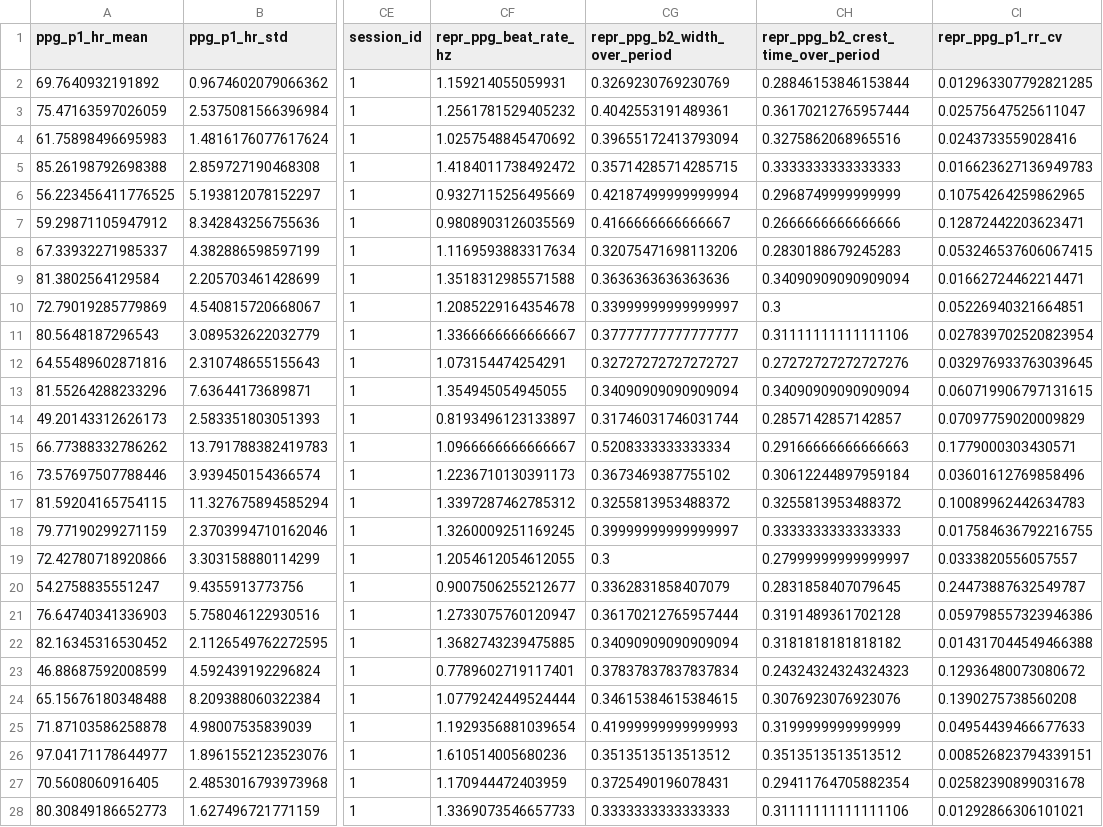
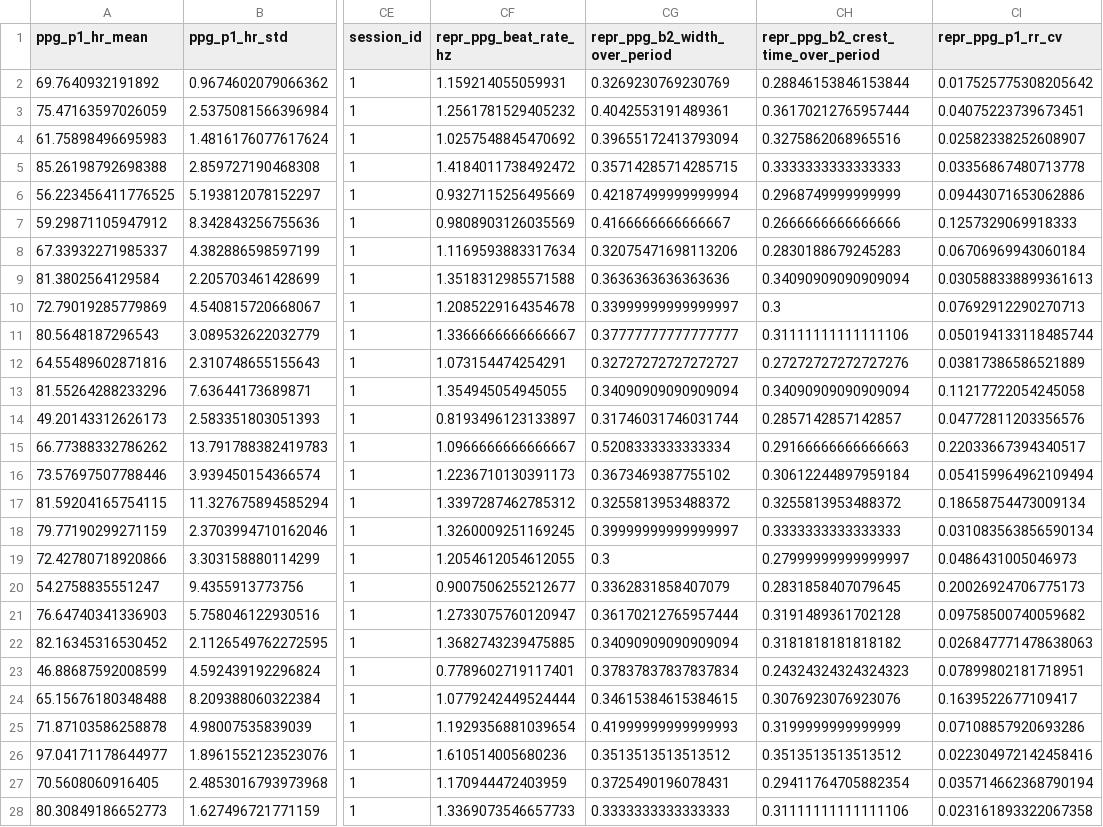
Before and after one commit to perdroluvas/MultiWaveLab2_Grupo3, a CSV file: new_features/results/features0_repr.csv, drawn as a sheet; only a part is shown, gaps mark what is left out; the diff covers the shown part only; the diff names each change by its address in the sheet, - before the commit and + after, or states it on an @@ line.

```diff
--- a/new_features/results/features0_repr.csv
+++ b/new_features/results/features0_repr.csv
-CI2 (repr_ppg_p1_rr_cv): 0.012963307792821285
+CI2 (repr_ppg_p1_rr_cv): 0.017525775308205642
-CI3 (repr_ppg_p1_rr_cv): 0.02575647525611047
+CI3 (repr_ppg_p1_rr_cv): 0.04075223739673451
-CI4 (repr_ppg_p1_rr_cv): 0.0243733559028416
+CI4 (repr_ppg_p1_rr_cv): 0.02582338252608907
-CI5 (repr_ppg_p1_rr_cv): 0.016623627136949783
+CI5 (repr_ppg_p1_rr_cv): 0.03356867480713778
-CI6 (repr_ppg_p1_rr_cv): 0.10754264259862965
+CI6 (repr_ppg_p1_rr_cv): 0.09443071653062886
-CI7 (repr_ppg_p1_rr_cv): 0.12872442203623471
+CI7 (repr_ppg_p1_rr_cv): 0.1257329069918333
-CI8 (repr_ppg_p1_rr_cv): 0.053246537606067415
+CI8 (repr_ppg_p1_rr_cv): 0.06706969943060184
-CI9 (repr_ppg_p1_rr_cv): 0.01662724462214471
+CI9 (repr_ppg_p1_rr_cv): 0.030588338899361613
-CI10 (repr_ppg_p1_rr_cv): 0.05226940321664851
+CI10 (repr_ppg_p1_rr_cv): 0.07692912290270713
-CI11 (repr_ppg_p1_rr_cv): 0.027839702520823954
+CI11 (repr_ppg_p1_rr_cv): 0.050194133118485744
-CI12 (repr_ppg_p1_rr_cv): 0.032976933763039645
+CI12 (repr_ppg_p1_rr_cv): 0.03817386586521889
-CI13 (repr_ppg_p1_rr_cv): 0.060719906797131615
+CI13 (repr_ppg_p1_rr_cv): 0.11217722054245058
-CI14 (repr_ppg_p1_rr_cv): 0.07097759020009829
+CI14 (repr_ppg_p1_rr_cv): 0.04772811203356576
-CI15 (repr_ppg_p1_rr_cv): 0.1779000303430571
+CI15 (repr_ppg_p1_rr_cv): 0.22033667394340517
-CI16 (repr_ppg_p1_rr_cv): 0.03601612769858496
+CI16 (repr_ppg_p1_rr_cv): 0.054159964962109494
-CI17 (repr_ppg_p1_rr_cv): 0.10089962442634783
+CI17 (repr_ppg_p1_rr_cv): 0.18658754473009134
-CI18 (repr_ppg_p1_rr_cv): 0.017584636792216755
+CI18 (repr_ppg_p1_rr_cv): 0.031083563856590134
-CI19 (repr_ppg_p1_rr_cv): 0.0333820556057557
+CI19 (repr_ppg_p1_rr_cv): 0.0486431005046973
-CI20 (repr_ppg_p1_rr_cv): 0.24473887632549787
+CI20 (repr_ppg_p1_rr_cv): 0.20026924706775173
-CI21 (repr_ppg_p1_rr_cv): 0.059798557323946386
+CI21 (repr_ppg_p1_rr_cv): 0.09758500740059682
-CI22 (repr_ppg_p1_rr_cv): 0.014317044549466388
+CI22 (repr_ppg_p1_rr_cv): 0.026847771478638063
-CI23 (repr_ppg_p1_rr_cv): 0.12936480073080672
+CI23 (repr_ppg_p1_rr_cv): 0.07899802181718951
-CI24 (repr_ppg_p1_rr_cv): 0.1390275738560208
+CI24 (repr_ppg_p1_rr_cv): 0.1639522677109417
-CI25 (repr_ppg_p1_rr_cv): 0.04954439466677633
+CI25 (repr_ppg_p1_rr_cv): 0.07108857920693286
-CI26 (repr_ppg_p1_rr_cv): 0.008526823794339151
+CI26 (repr_ppg_p1_rr_cv): 0.022304972142458416
-CI27 (repr_ppg_p1_rr_cv): 0.02582390899031678
+CI27 (repr_ppg_p1_rr_cv): 0.035714662368790194
-CI28 (repr_ppg_p1_rr_cv): 0.01292866306101021
+CI28 (repr_ppg_p1_rr_cv): 0.023161893322067358
```
Also changed, not shown: 65 edited cells elsewhere in this file, new_features/results/dados_por_participante.csv, new_features/results/resumo_estatistico.csv, 11 other files.
